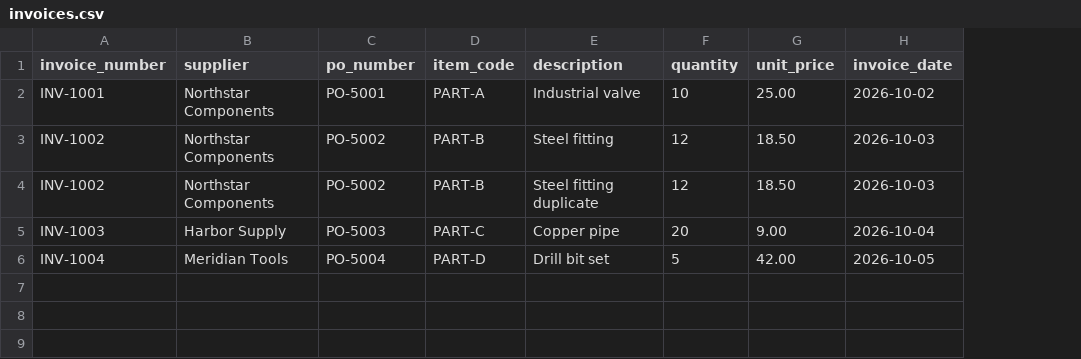
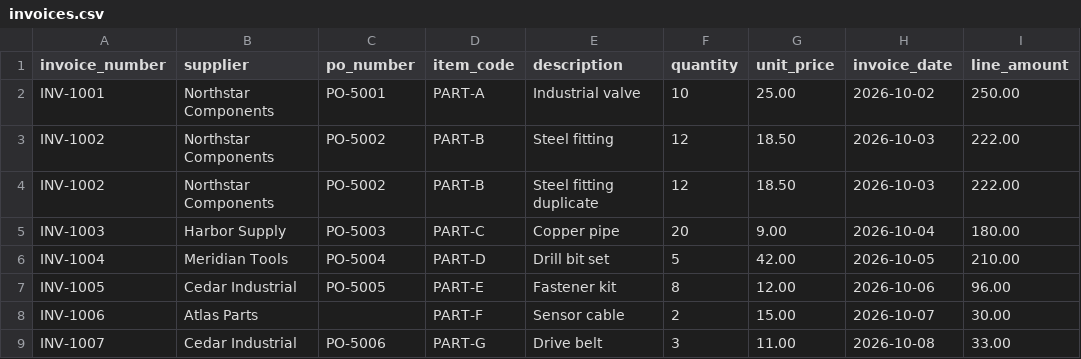
Before and after one commit to DT-09/LedgerTrace, a CSV file: samples/invoices.csv, drawn as a sheet; the diff names each change by its address in the sheet, - before the commit and + after, or states it on an @@ line.

Commit message:
Expand AP reconciliation sample cases

```diff
--- a/samples/invoices.csv
+++ b/samples/invoices.csv
+column I (line_amount), rows 2-6: 250.00 | 222.00 | 222.00 | 180.00 | 210.00
+row 7: INV-1005 | Cedar Industrial | PO-5005 | PART-E | Fastener kit | 8 | 12.00 | 2026-10-06 | 96.00
+row 8: INV-1006 | Atlas Parts |  | PART-F | Sensor cable | 2 | 15.00 | 2026-10-07 | 30.00
+row 9: INV-1007 | Cedar Industrial | PO-5006 | PART-G | Drive belt | 3 | 11.00 | 2026-10-08 | 33.00
```
